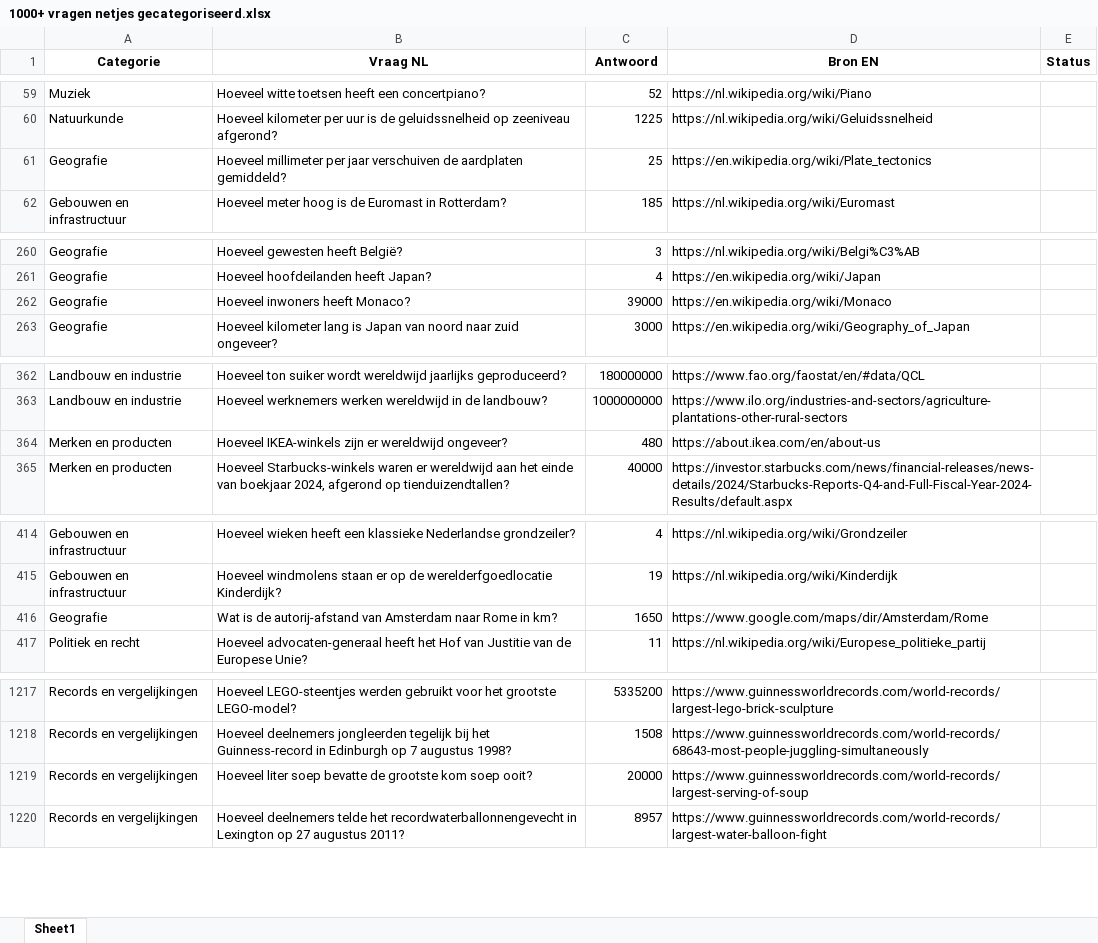
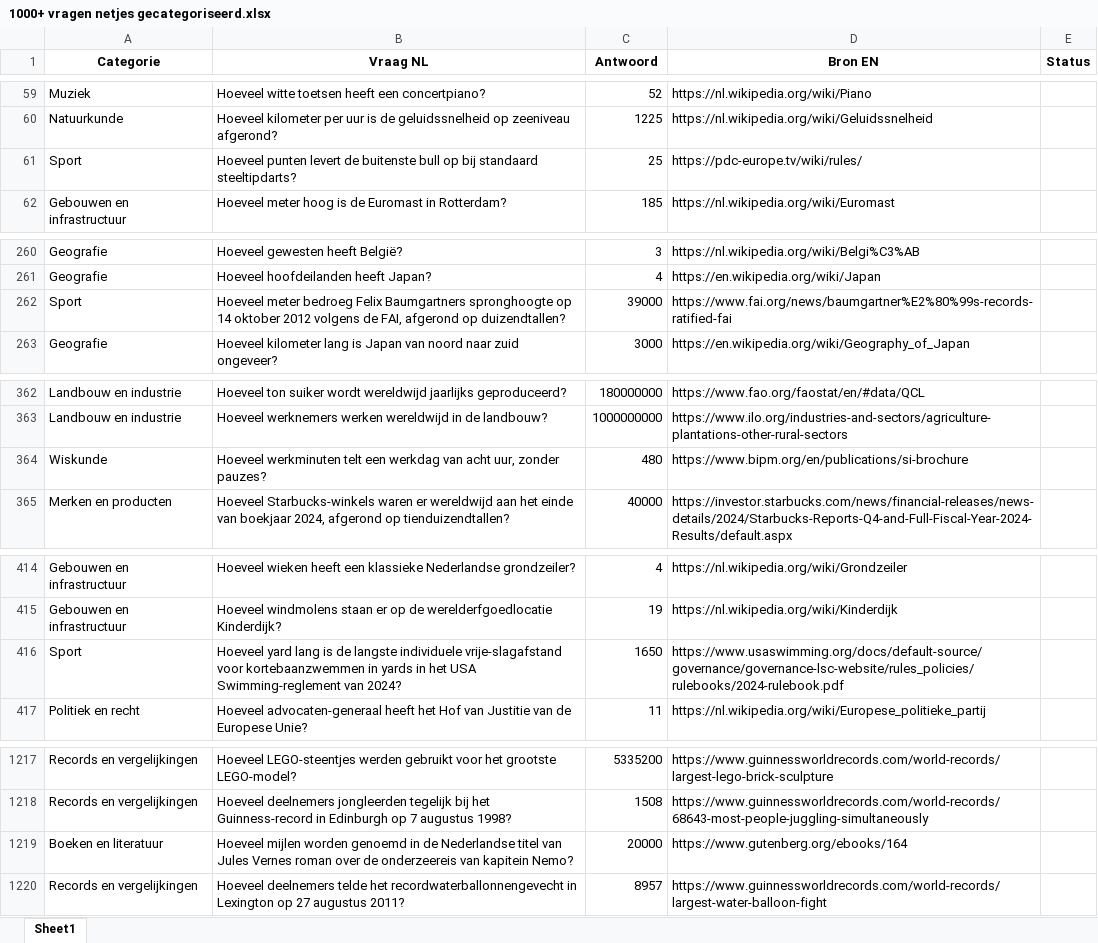
Before and after one commit to b-force-dev/Netto, an Excel workbook: vragen/1000+ vragen netjes gecategoriseerd.xlsx, sheet Sheet1, drawn as a sheet; only a part is shown, gaps mark what is left out; values as stored, in another font and other column widths than the file's, no borders; removed rows and columns are numbered as before the commit, all else as after; the diff covers the shown part only; the diff names each change by its address in the sheet, - before the commit and + after, or states it on an @@ line.

```diff
--- a/vragen/1000+ vragen netjes gecategoriseerd.xlsx (sheet Sheet1)
+++ b/vragen/1000+ vragen netjes gecategoriseerd.xlsx (sheet Sheet1)
-row 61: Geografie | Hoeveel millimeter per jaar verschuiven de aardplaten gemiddeld? | 25 | https://en.wikipedia.org/wiki/Plate_tectonics
+row 61: Sport | Hoeveel punten levert de buitenste bull op bij standaard steeltipdarts? | 25 | https://pdc-europe.tv/wiki/rules/
-row 262: Geografie | Hoeveel inwoners heeft Monaco? | 39000 | https://en.wikipedia.org/wiki/Monaco
+row 262: Sport | Hoeveel meter bedroeg Felix Baumgartners spronghoogte op 14 oktober 2012 volgens de FAI, afgerond op duizendtallen? | 39000 | https://www.fai.org/news/baumgartner%E2%80%99s-records-ratified-fai
-row 364: Merken en producten | Hoeveel IKEA-winkels zijn er wereldwijd ongeveer? | 480 | https://about.ikea.com/en/about-us
+row 364: Wiskunde | Hoeveel werkminuten telt een werkdag van acht uur, zonder pauzes? | 480 | https://www.bipm.org/en/publications/si-brochure
-row 416: Geografie | Wat is de autorij-afstand van Amsterdam naar Rome in km? | 1650 | https://www.google.com/maps/dir/Amsterdam/Rome
+row 416: Sport | Hoeveel yard lang is de langste individuele vrije-slagafstand voor kortebaanzwemmen in yards in het USA Swimming-reglement van 2024? | 1650 | https://www.usaswimming.org/docs/default-source/governance/governance-lsc-website/rules_policies/rulebooks/2024-rulebook.pdf
-row 1219: Records en vergelijkingen | Hoeveel liter soep bevatte de grootste kom soep ooit? | 20000 | https://www.guinnessworldrecords.com/world-records/largest-serving-of-soup
+row 1219: Boeken en literatuur | Hoeveel mijlen worden genoemd in de Nederlandse titel van Jules Vernes roman over de onderzeereis van kapitein Nemo? | 20000 | https://www.gutenberg.org/ebooks/164
```
Also changed, not shown: 2 edited cells elsewhere in this sheet, vragen/vragen_review_compleet.xlsx, 8 other files.
